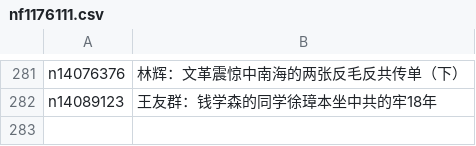
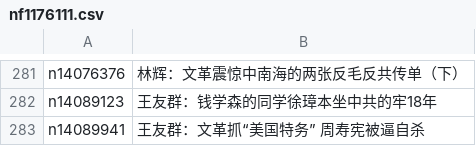
Before and after one commit to epic-marker/epoch-special, a CSV file: indexes/nf1176111.csv, drawn as a sheet; only a part is shown, gaps mark what is left out.

```diff
--- a/indexes/nf1176111.csv
+++ b/indexes/nf1176111.csv
@@ -282 +282,2 @@ n14076376,林辉：文革震惊中南海的两张反毛反共传单（下）
 n14089123,王友群：钱学森的同学徐璋本坐中共的牢18年
+n14089941,王友群：文革抓“美国特务” 周寿宪被逼自杀
```
Also changed, not shown: 21 other files.
